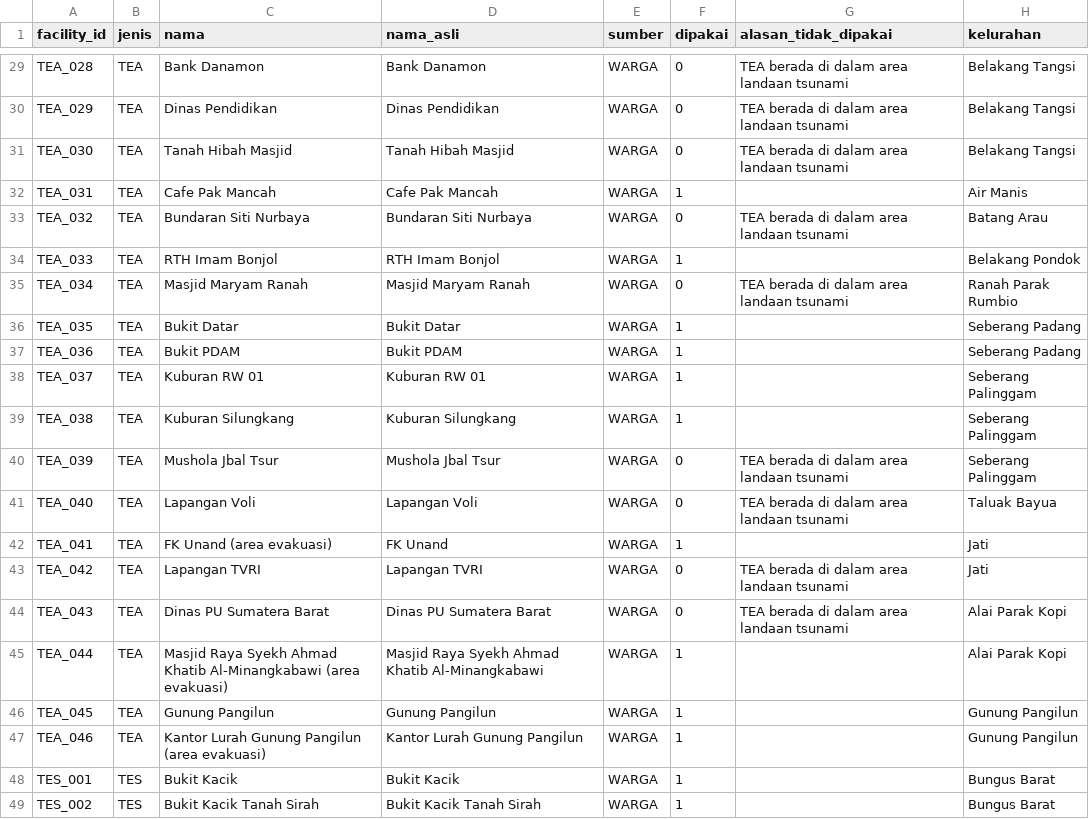
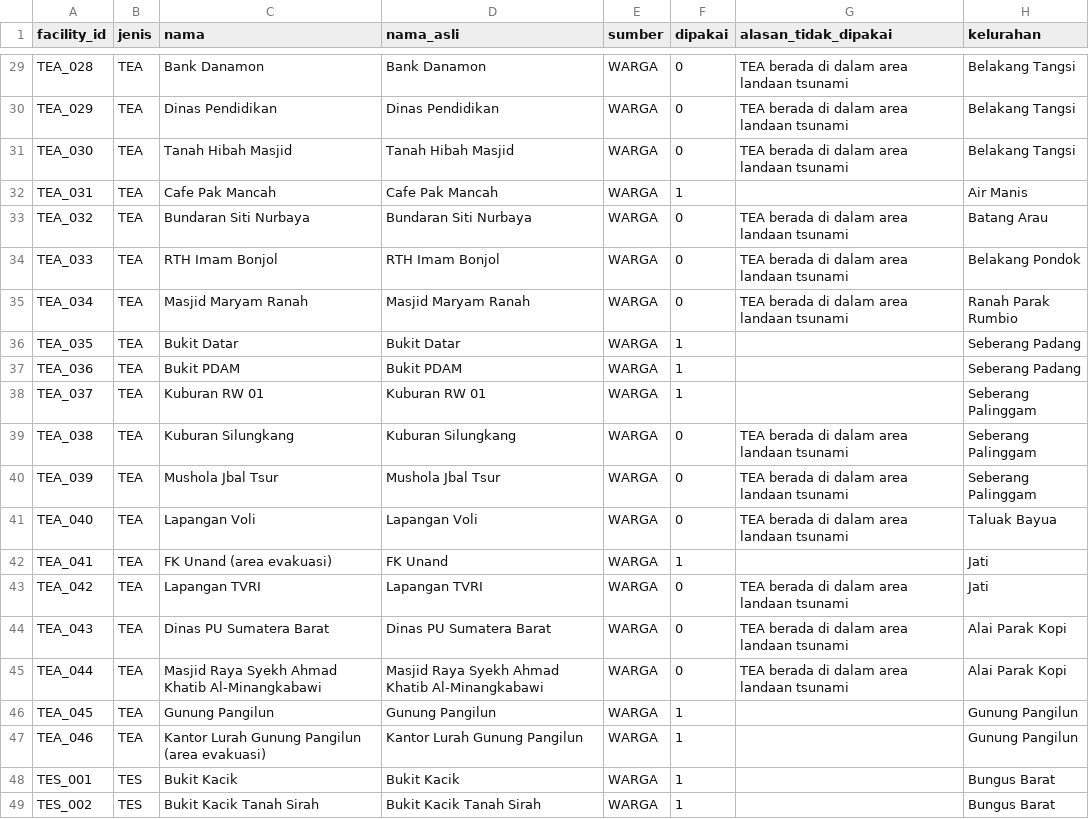
Before and after one commit to AkuSukaProject/core-siaga-padang, a CSV file: hasil_build/daftar_tes_tea.csv, drawn as a sheet; only a part is shown, gaps mark what is left out; the diff names each change by its address in the sheet, - before the commit and + after, or states it on an @@ line.

```diff
--- a/hasil_build/daftar_tes_tea.csv
+++ b/hasil_build/daftar_tes_tea.csv
-F34 (dipakai): 1
+F34 (dipakai): 0
-G34 (alasan_tidak_dipakai): (empty)
+G34 (alasan_tidak_dipakai): TEA berada di dalam area landaan tsunami
-F39 (dipakai): 1
+F39 (dipakai): 0
-G39 (alasan_tidak_dipakai): (empty)
+G39 (alasan_tidak_dipakai): TEA berada di dalam area landaan tsunami
-C45 (nama): …Khatib Al-Minangkabawi (area evakuasi)
+C45 (nama): …Khatib Al-Minangkabawi
-F45 (dipakai): 1
+F45 (dipakai): 0
-G45 (alasan_tidak_dipakai): (empty)
+G45 (alasan_tidak_dipakai): TEA berada di dalam area landaan tsunami
```
Also changed, not shown: analisis/output/hasil_simulasi_fasilitas.csv, analisis/output/hasil_simulasi_fasilitas_kontrak.csv, 24 other files.
